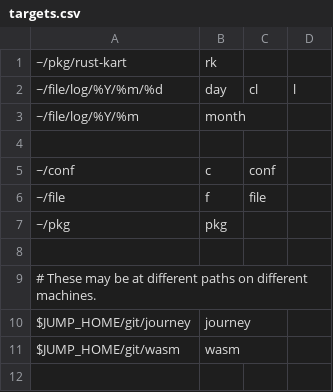
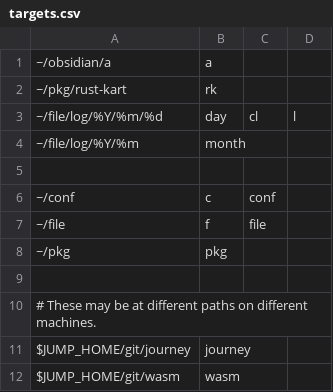
Before and after one commit to jeffs/conf, a CSV file: etc/jump/targets.csv, drawn as a sheet; the diff names each change by its address in the sheet, - before the commit and + after, or states it on an @@ line.

Commit message:
Add conveniences for working with Obsidian

```diff
--- a/etc/jump/targets.csv
+++ b/etc/jump/targets.csv
+row 1: ~/obsidian/a | a
```
Also changed, not shown: 2 other files.
